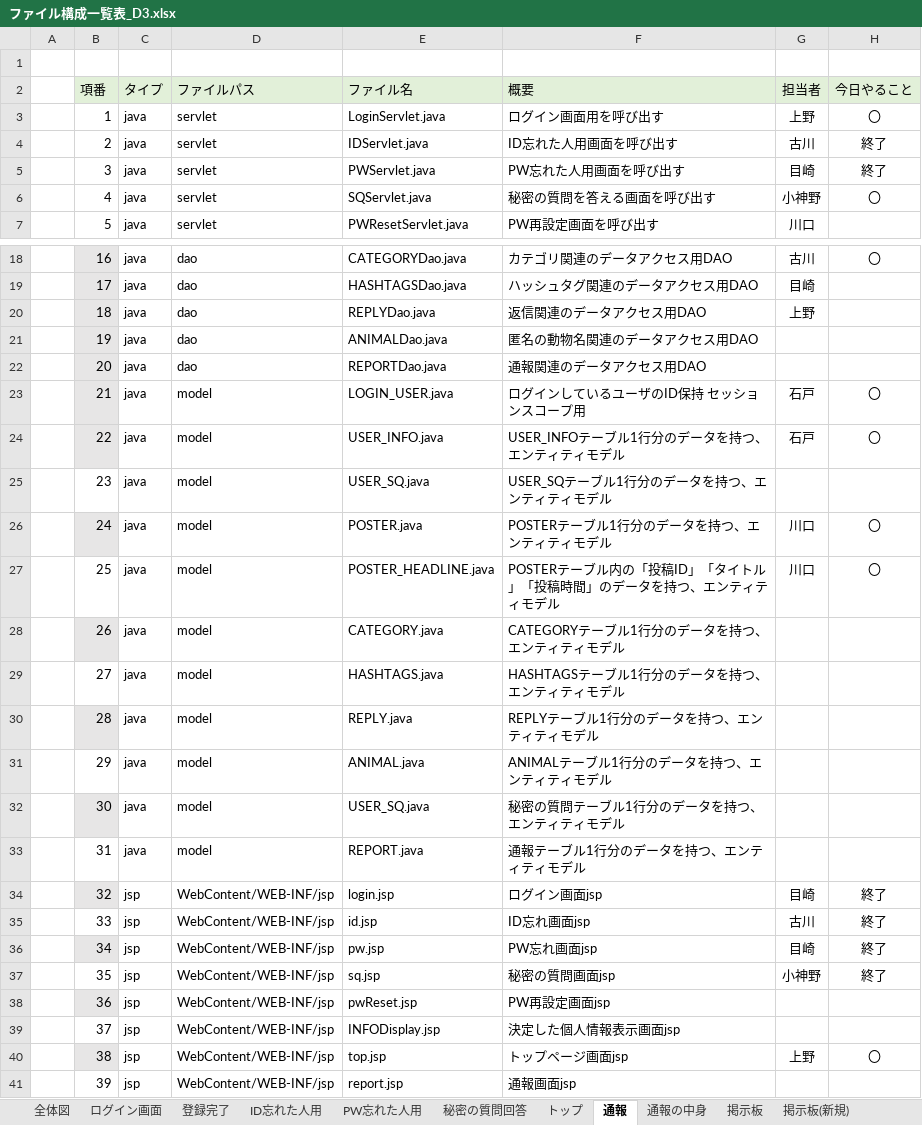
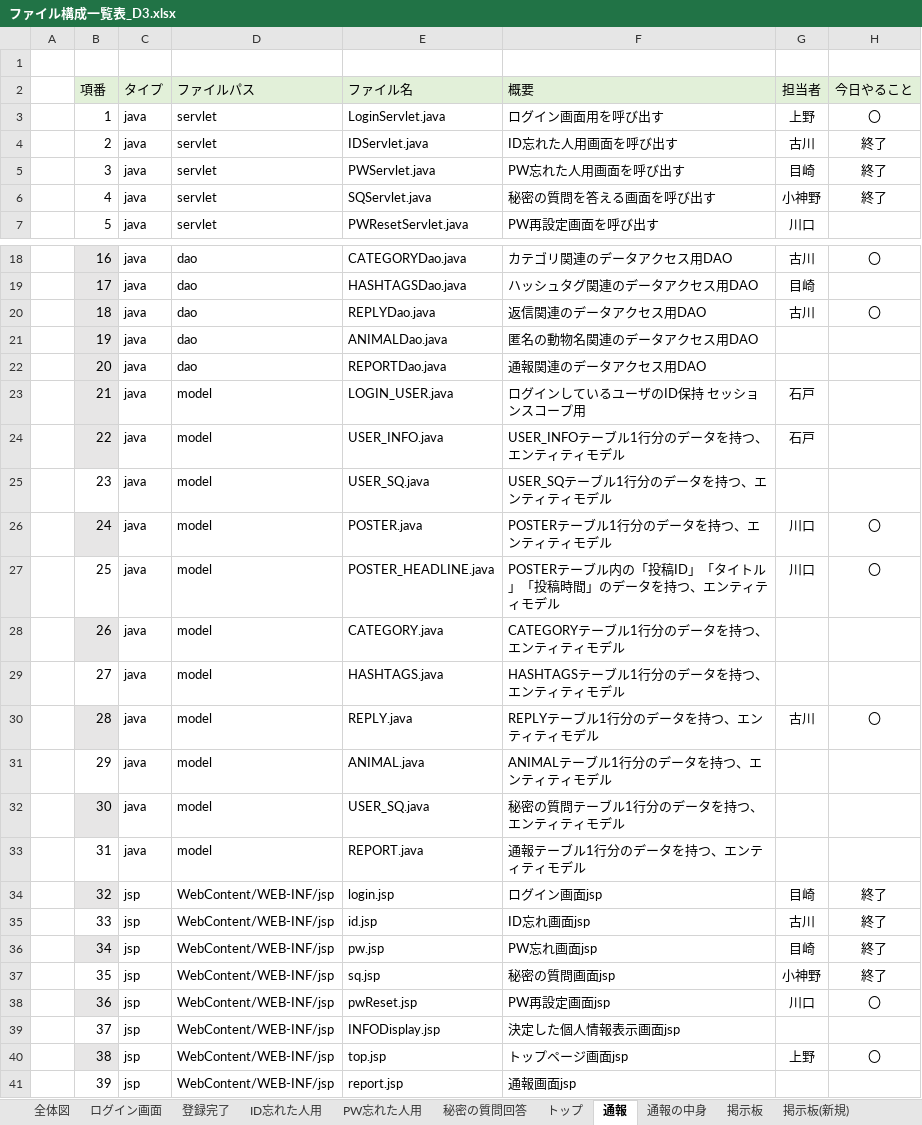
Before and after one commit to dojo2023/D-3, an Excel workbook: doc/ファイル構成一覧表_D3.xlsx, sheet 通報, drawn as a sheet; only a part is shown, gaps mark what is left out; values as stored, in another font and other column widths than the file's, no borders; conditional formats not drawn; the diff names each change by its address in the sheet, - before the commit and + after, or states it on an @@ line.

```diff
--- a/doc/ファイル構成一覧表_D3.xlsx (sheet 通報)
+++ b/doc/ファイル構成一覧表_D3.xlsx (sheet 通報)
-H6 (今日やること): 〇
+H6 (今日やること): 終了
-G20 (担当者): 上野
+G20 (担当者): 古川
-H20 (今日やること): (empty)
+H20 (今日やること): 〇
-H23:H24 (今日やること): 〇
+H23:H24 (今日やること): (empty)
-G30 (担当者): (empty)
+G30 (担当者): 古川
-H30 (今日やること): (empty)
+H30 (今日やること): 〇
-G38 (担当者): (empty)
+G38 (担当者): 川口
-H38 (今日やること): (empty)
+H38 (今日やること): 〇
```
Also changed, not shown: sheet 全体図, sheet ログイン画面, sheet 登録完了, sheet 通報の中身, sheet 掲示板, sheet 掲示板(新規), 6 more sheets, doc/DB定義書_D3.xlsx, 3 other files.
